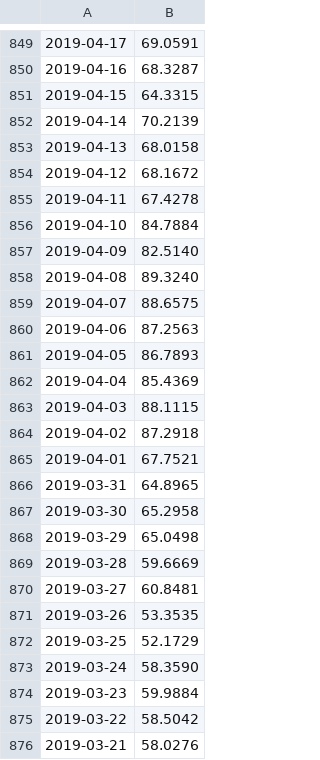
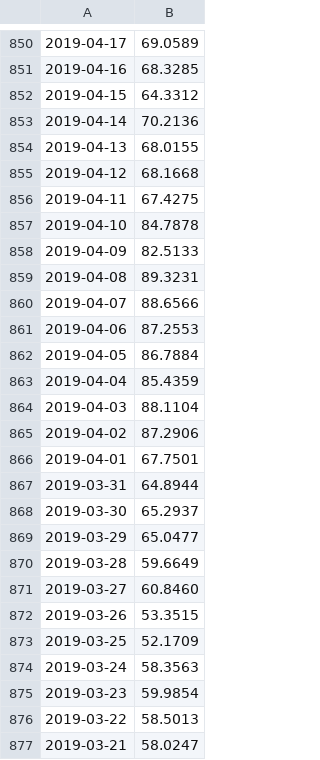
Before and after one commit to itscal123/Bitcoin-Price-Prediction-with-RNN, a CSV file: data/rsi.csv, drawn as a sheet; only a part is shown, gaps mark what is left out; the diff covers the shown part only.

```diff
--- a/data/rsi.csv
+++ b/data/rsi.csv
@@ -849,28 +850,28 @@
-2019-04-17,69.0591
-2019-04-16,68.3287
-2019-04-15,64.3315
-2019-04-14,70.2139
-2019-04-13,68.0158
-2019-04-12,68.1672
-2019-04-11,67.4278
-2019-04-10,84.7884
-2019-04-09,82.5140
-2019-04-08,89.3240
-2019-04-07,88.6575
-2019-04-06,87.2563
-2019-04-05,86.7893
-2019-04-04,85.4369
-2019-04-03,88.1115
-2019-04-02,87.2918
-2019-04-01,67.7521
-2019-03-31,64.8965
-2019-03-30,65.2958
-2019-03-29,65.0498
-2019-03-28,59.6669
-2019-03-27,60.8481
-2019-03-26,53.3535
-2019-03-25,52.1729
-2019-03-24,58.3590
-2019-03-23,59.9884
-2019-03-22,58.5042
-2019-03-21,58.0276
+2019-04-17,69.0589
+2019-04-16,68.3285
+2019-04-15,64.3312
+2019-04-14,70.2136
+2019-04-13,68.0155
+2019-04-12,68.1668
+2019-04-11,67.4275
+2019-04-10,84.7878
+2019-04-09,82.5133
+2019-04-08,89.3231
+2019-04-07,88.6566
+2019-04-06,87.2553
+2019-04-05,86.7884
+2019-04-04,85.4359
+2019-04-03,88.1104
+2019-04-02,87.2906
+2019-04-01,67.7501
+2019-03-31,64.8944
+2019-03-30,65.2937
+2019-03-29,65.0477
+2019-03-28,59.6649
+2019-03-27,60.8460
+2019-03-26,53.3515
+2019-03-25,52.1709
+2019-03-24,58.3563
+2019-03-23,59.9854
+2019-03-22,58.5013
+2019-03-21,58.0247
```
Also changed, not shown: 1 added row, 1 removed row and 136 edited cells elsewhere in this file, data/bbands.csv, data/ema.csv, 5 other files.
